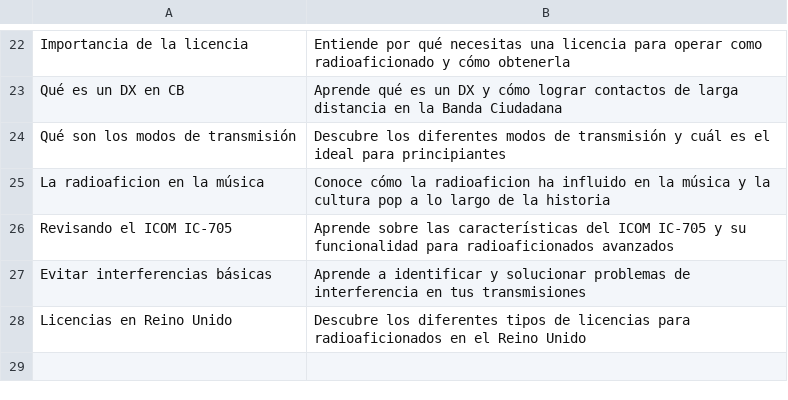
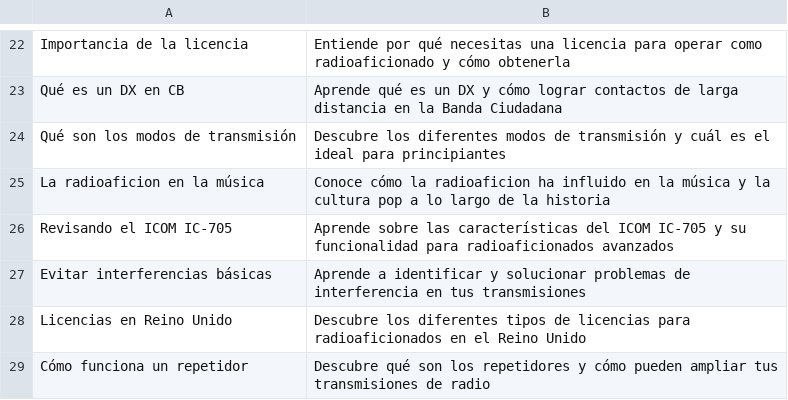
Before and after one commit to agigante80/OndaHertz_es, a CSV file: AI_content/list_of_ARCHIVED_topics.csv, drawn as a sheet; only a part is shown, gaps mark what is left out.

```diff
--- a/AI_content/list_of_ARCHIVED_topics.csv
+++ b/AI_content/list_of_ARCHIVED_topics.csv
@@ -28 +28,2 @@ Evitar interferencias básicas, Aprende a identificar y solucionar problemas de
 Licencias en Reino Unido, Descubre los diferentes tipos de licencias para radioaficionados en el Reino Unido
+Cómo funciona un repetidor, Descubre qué son los repetidores y cómo pueden ampliar tus transmisiones de radio
```
Also changed, not shown: AI_content/list_of_NEW_topics.csv, 3 other files.
